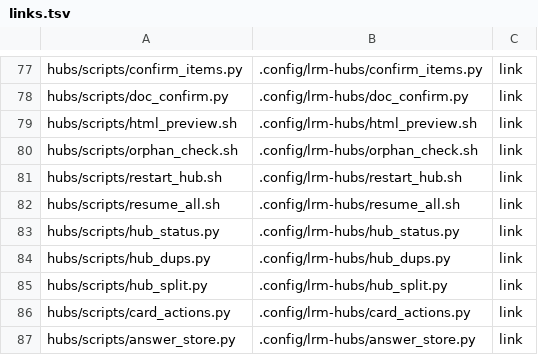
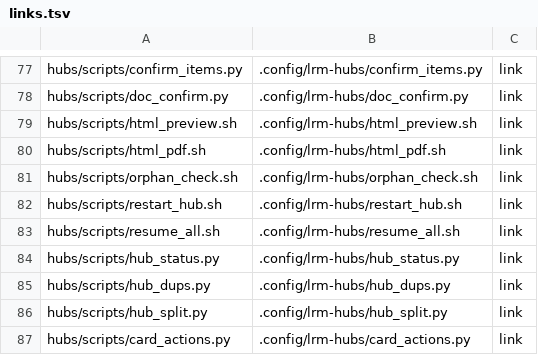
Before and after one commit to cocodding0723/claude-config, a TSV file: links.tsv, drawn as a sheet; only a part is shown, gaps mark what is left out; the shorter side is filled out with more unchanged rows; the diff names each change by its address in the sheet, - before the commit and + after, or states it on an @@ line.

Commit message:
HTML 첨부에 PDF 함께 올림
Slack 이 HTML 을 웹 페이지로 열지 않아(이진·소스 표시) 휴대폰에서 문서를 못 읽음.
미리보기와 같은 단계 구조로 PDF 를 만들어 HTML 다음에 올리고, 못 만들면 생략.

```diff
--- a/links.tsv
+++ b/links.tsv
+row 80: hubs/scripts/html_pdf.sh | .config/lrm-hubs/html_pdf.sh | link
```
Also changed, not shown: 5 other files.
